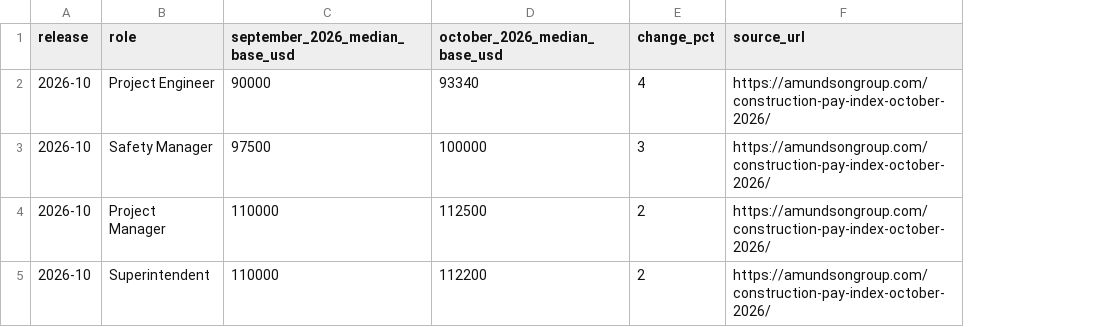
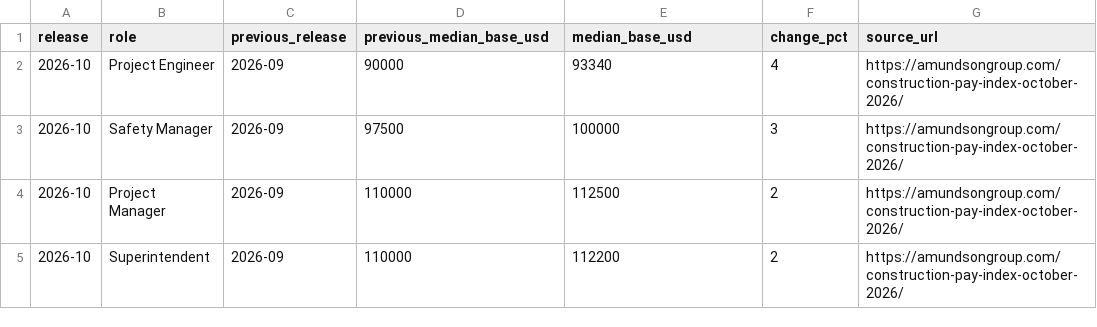
Before and after one commit to alexmowbray/construction-pay-index, a CSV file: since-previous-release-2026-10.csv, drawn as a sheet; addresses are those after the commit; the diff names each change by its address in the sheet, - before the commit and + after, or states it on an @@ line.

```diff
--- a/since-previous-release-2026-10.csv
+++ b/since-previous-release-2026-10.csv
+column C (previous_release), rows 2-5: all 2026-09
-D1: september_2026_median_base_usd
+D1: previous_median_base_usd
-E1: october_2026_median_base_usd
+E1: median_base_usd
```
Also changed, not shown: roles-2026-10.csv, states-metros-2026-10.csv, 6 other files.
